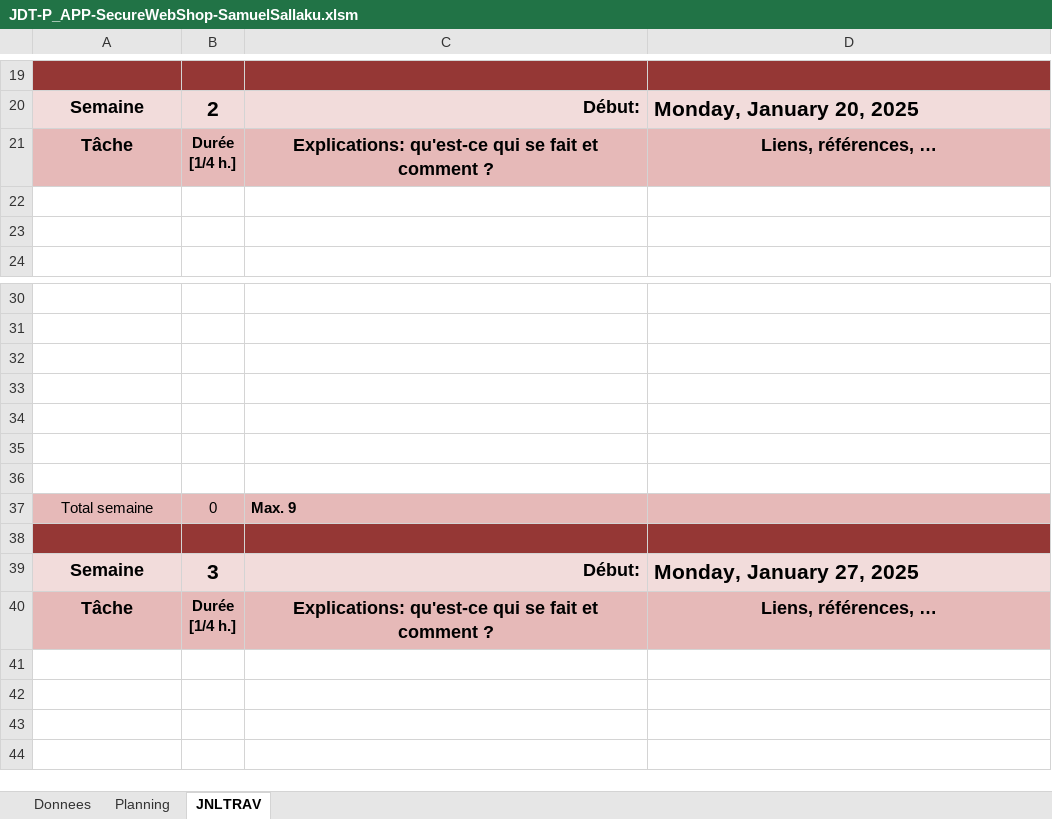
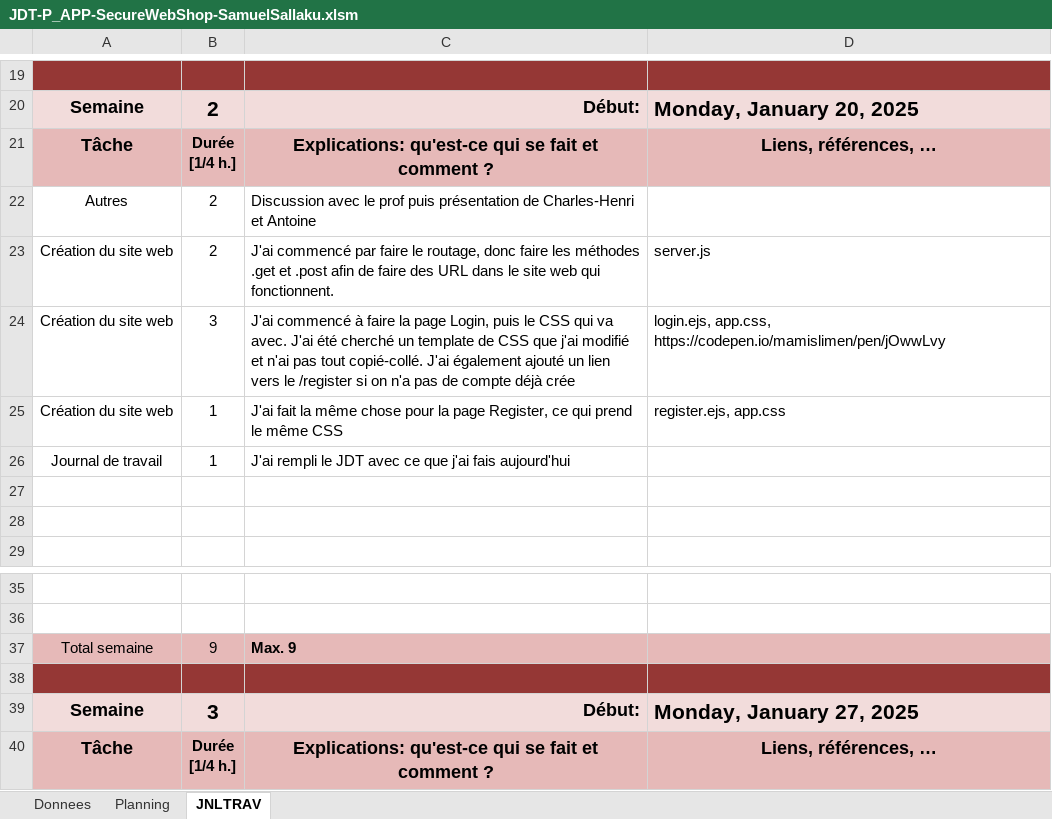
Before and after one commit to samumuku/P_APP_SecureWebShop-SamuelSallaku, an Excel workbook: doc/JDT-P_APP-SecureWebShop-SamuelSallaku.xlsm, sheet JNLTRAV, drawn as a sheet; only a part is shown, gaps mark what is left out; the shorter side is filled out with more unchanged rows; values as stored, in another font and other column widths than the file's, no borders; charts and pictures not drawn; removed rows and columns are numbered as before the commit, all else as after; the diff names each change by its address in the sheet, - before the commit and + after, or states it on an @@ line.

Commit message:
feat(webApp): added /login + /register
Les pages de login et register ont été créées

```diff
--- a/doc/JDT-P_APP-SecureWebShop-SamuelSallaku.xlsm (sheet JNLTRAV)
+++ b/doc/JDT-P_APP-SecureWebShop-SamuelSallaku.xlsm (sheet JNLTRAV)
+row 22: Autres | 2 | Discussion avec le prof puis présentation de Charles-Henri et Antoine
+row 23: Création du site web | 2 | J'ai commencé par faire le routage, donc faire les méthodes .get et .post afin de faire des URL dans le site web qui fonctionnent. | server.js
+row 24: Création du site web | 3 | J'ai commencé à faire la page Login, puis le CSS qui va avec. J'ai été cherché un template de CSS que j'ai modifié et n'ai pas tout copié-collé. J'ai également ajouté un lien vers le /register si on n'a pas de compte déjà crée | login.ejs, app.css, https://codepen.io/mamislimen/pen/jOwwLvy
+row 25: Création du site web | 1 | J'ai fait la même chose pour la page Register, ce qui prend le même CSS | register.ejs, app.css
+row 26: Journal de travail | 1 | J'ai rempli le JDT avec ce que j'ai fais aujourd'hui
-row 32: (empty)
-row 33: (empty)
-row 34: (empty)
-row 35: (empty)
-row 36: (empty)
-B37: 0
+B37: 9
```
Also changed, not shown: sheet Donnees, charts or pictures, 8 other files.
